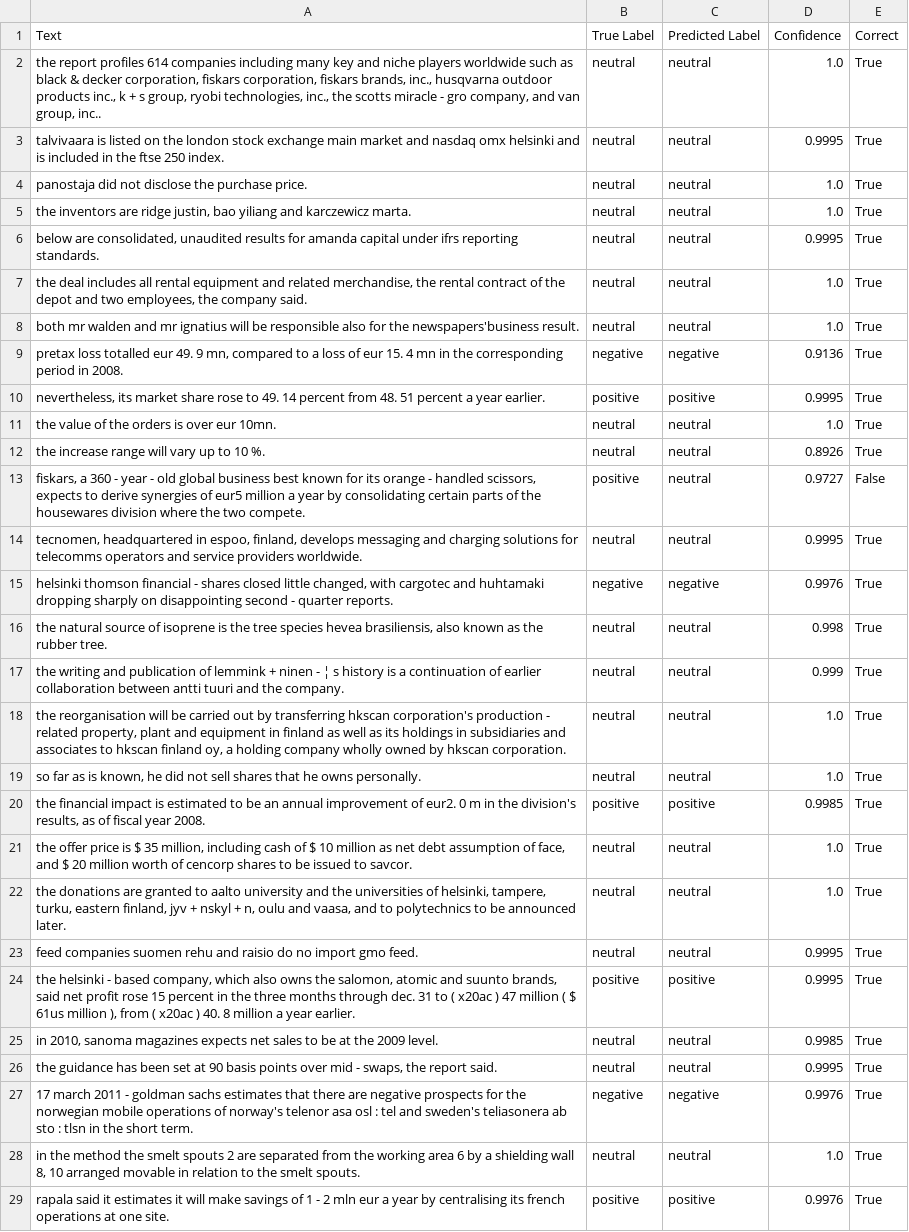
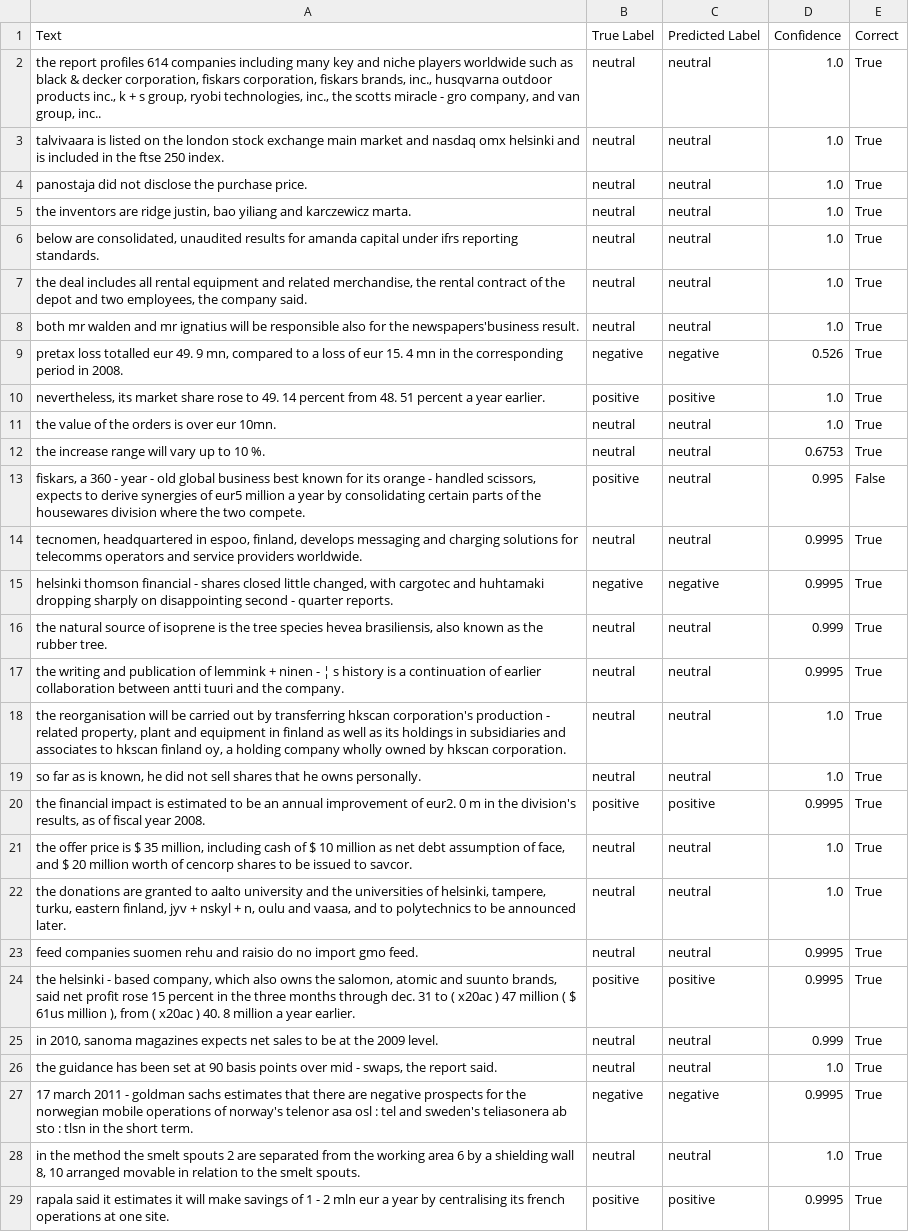
Before and after one commit to s1eeping-king/Financial-Sentiment-Analysis, a CSV file: outputs/visualization_results/test_predictions.csv, drawn as a sheet; only a part is shown; the diff covers the shown part only; the diff names each change by its address in the sheet, - before the commit and + after, or states it on an @@ line.

```diff
--- a/outputs/visualization_results/test_predictions.csv
+++ b/outputs/visualization_results/test_predictions.csv
-D3 (Confidence): 0.9995
+D3 (Confidence): 1.0
-D6 (Confidence): 0.9995
+D6 (Confidence): 1.0
-D9 (Confidence): 0.9136
+D9 (Confidence): 0.526
-D10 (Confidence): 0.9995
+D10 (Confidence): 1.0
-D12 (Confidence): 0.8926
+D12 (Confidence): 0.6753
-D13 (Confidence): 0.9727
+D13 (Confidence): 0.995
-D15 (Confidence): 0.9976
+D15 (Confidence): 0.9995
-D16 (Confidence): 0.998
+D16 (Confidence): 0.999
-D17 (Confidence): 0.999
+D17 (Confidence): 0.9995
-D20 (Confidence): 0.9985
+D20 (Confidence): 0.9995
-D25 (Confidence): 0.9985
+D25 (Confidence): 0.999
-D26 (Confidence): 0.9995
+D26 (Confidence): 1.0
-D27 (Confidence): 0.9976
+D27 (Confidence): 0.9995
-D29 (Confidence): 0.9976
+D29 (Confidence): 0.9995
```
Also changed, not shown: 54 edited cells elsewhere in this file, 13 other files.
